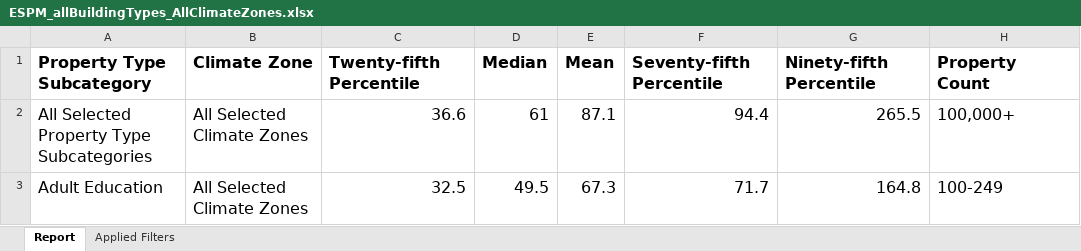
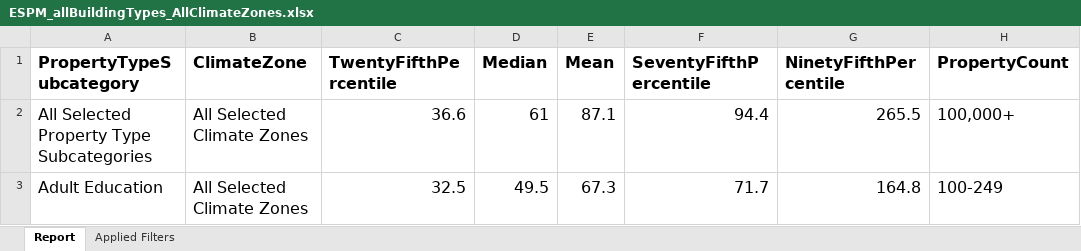
Before and after one commit to SEED-platform/compare-building-data, an Excel workbook: datasets/espm/ESPM_allBuildingTypes_AllClimateZones.xlsx, sheet Report, drawn as a sheet; only a part is shown; values as stored, in another font and other column widths than the file's, no borders; the diff names each change by its address in the sheet, - before the commit and + after, or states it on an @@ line.

Commit message:
comments and changed espm to median for display

```diff
--- a/datasets/espm/ESPM_allBuildingTypes_AllClimateZones.xlsx (sheet Report)
+++ b/datasets/espm/ESPM_allBuildingTypes_AllClimateZones.xlsx (sheet Report)
-A1: Property Type Subcategory
+A1: PropertyTypeSubcategory
-B1: Climate Zone
+B1: ClimateZone
-C1: Twenty-fifth Percentile
+C1: TwentyFifthPercentile
-F1: Seventy-fifth Percentile
+F1: SeventyFifthPercentile
-G1: Ninety-fifth Percentile
+G1: NinetyFifthPercentile
-H1: Property Count
+H1: PropertyCount
```
Also changed, not shown: 1 other file.
